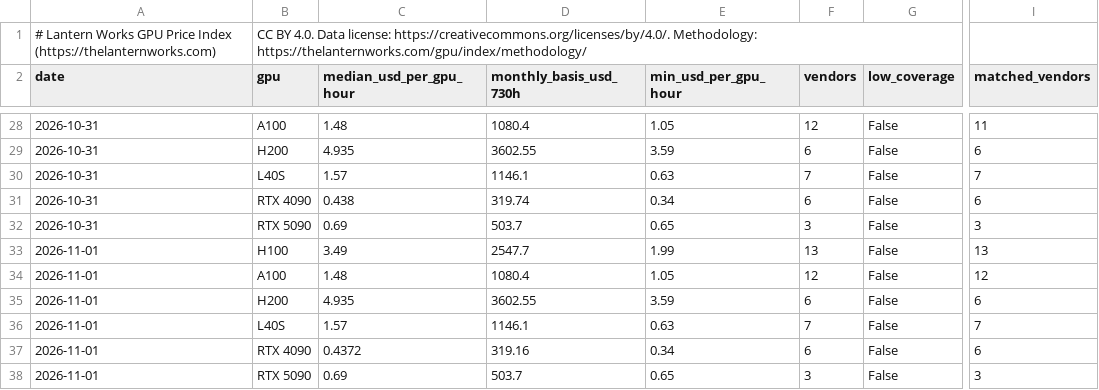
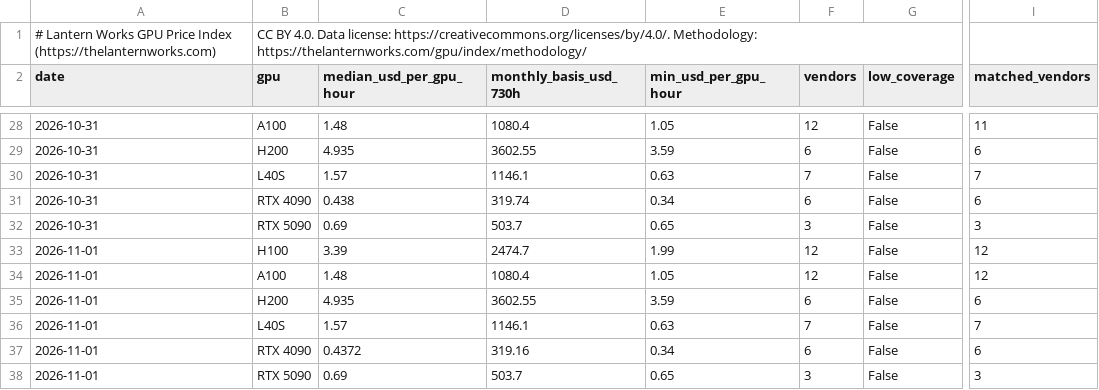
Before and after one commit to connormatthewdouglas/agent-work-stack-deals, a CSV file: api/v1/gpu-price-index.csv, drawn as a sheet; only a part is shown, gaps mark what is left out; the diff names each change by its address in the sheet, - before the commit and + after, or states it on an @@ line.

Commit message:
Gauge EOD Nov 1: G1 held vendors not unpriced; G2 re-cut 2026-11-01 snapshot (incl. 9724a877 and later); G3 'cheapest on-demand' size label; G4 median count from price_basis; G5 wider rows price_check=batch with last_read, held after 48 h; G6 validate_feed rejects future timestamps; G7 prices to >= 2 decimals

```diff
--- a/api/v1/gpu-price-index.csv
+++ b/api/v1/gpu-price-index.csv
-C33 (median_usd_per_gpu_hour): 3.49
+C33 (median_usd_per_gpu_hour): 3.39
-D33 (monthly_basis_usd_730h): 2547.7
+D33 (monthly_basis_usd_730h): 2474.7
-F33 (vendors): 13
+F33 (vendors): 12
-I33 (matched_vendors): 13
+I33 (matched_vendors): 12
```
Also changed, not shown: 32 other files.
